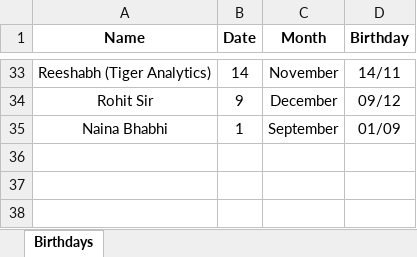
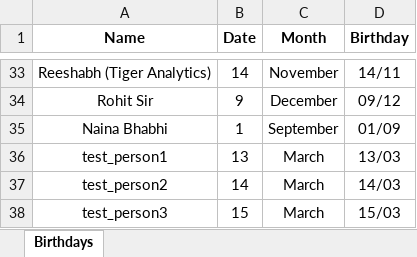
Before and after one commit to Ankush-Bhardwaj-280393/event_reminder, an Excel workbook: data/birthdays.xlsx, sheet Birthdays, drawn as a sheet; only a part is shown, gaps mark what is left out; values as stored, in another font and other column widths than the file's, no borders; charts and pictures not drawn; the diff names each change by its address in the sheet, - before the commit and + after, or states it on an @@ line.

```diff
--- a/data/birthdays.xlsx (sheet Birthdays)
+++ b/data/birthdays.xlsx (sheet Birthdays)
+row 36: test_person1 | 13 | March | 13/03
+row 37: test_person2 | 14 | March | 14/03
+row 38: test_person3 | 15 | March | 15/03
```
Also changed, not shown: charts or pictures, data/anniversaries.xlsx, 3 other files.
